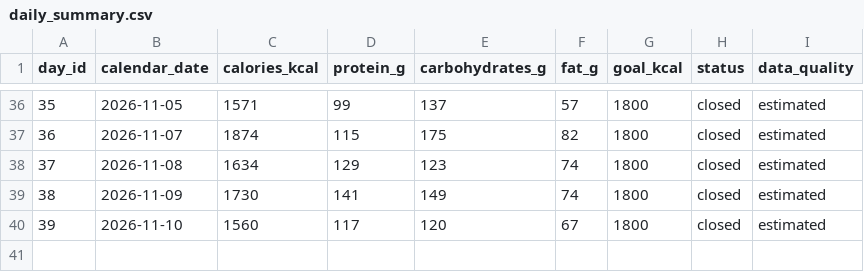
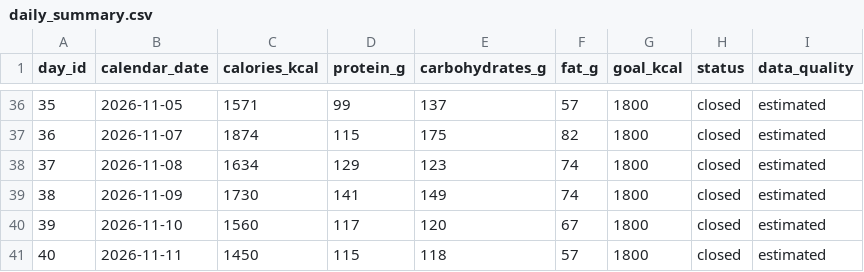
Before and after one commit to ALRIER/L-tracking, a CSV file: nutrition/daily_summary.csv, drawn as a sheet; only a part is shown, gaps mark what is left out.

Commit message:
Append closed Day 40 to nutrition summary

```diff
--- a/nutrition/daily_summary.csv
+++ b/nutrition/daily_summary.csv
@@ -40 +40,2 @@ day_id,calendar_date,calories_kcal,protein_g,carbohydrates_g,fat_g,goal_kcal,sta
 39,2026-11-10,1560,117,120,67,1800,closed,estimated
+40,2026-11-11,1450,115,118,57,1800,closed,estimated
```
